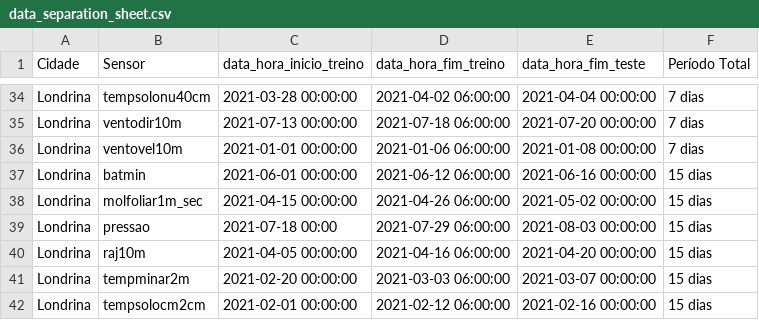
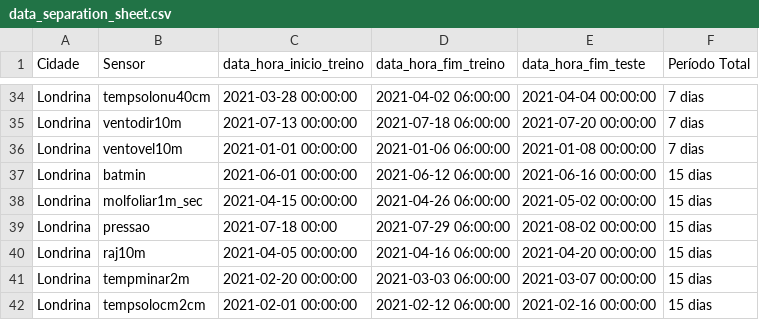
Before and after one commit to gPeres0/tcc-uel, a CSV file: data/data_separation_sheet.csv, drawn as a sheet; only a part is shown, gaps mark what is left out.

```diff
--- a/data/data_separation_sheet.csv
+++ b/data/data_separation_sheet.csv
@@ -38,3 +38,3 @@ Londrina,batmin,2021-06-01 00:00:00,2021-06-12 06:00:00,2021-06-16 00:00:00,15 d
 Londrina,molfoliar1m_sec,2021-04-15 00:00:00,2021-04-26 06:00:00,2021-05-02 00:00:00,15 dias,
-Londrina,pressao,2021-07-18 00:00,2021-07-29 06:00:00,2021-08-03 00:00:00,15 dias,
+Londrina,pressao,2021-07-18 00:00,2021-07-29 06:00:00,2021-08-02 00:00:00,15 dias,
 Londrina,raj10m,2021-04-05 00:00:00,2021-04-16 06:00:00,2021-04-20 00:00:00,15 dias,
```
Also changed, not shown: data/15days/pressao_15d.csv, 2 other files.
